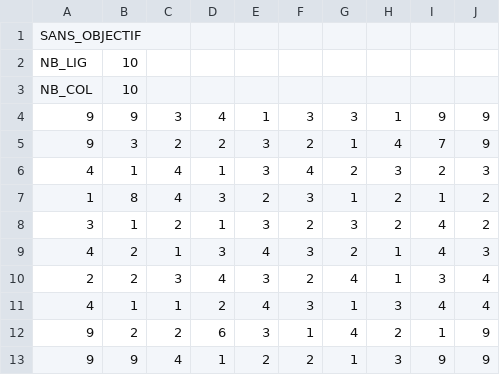
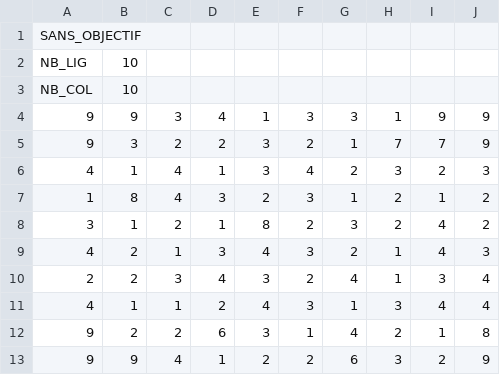
Before and after one commit to abdussyi/BroyageSucreries, a CSV file: CandyCrush/plateaux/plateau5.csv, drawn as a sheet.

```diff
--- a/CandyCrush/plateaux/plateau5.csv
+++ b/CandyCrush/plateaux/plateau5.csv
@@ -4,6 +4,6 @@ NB_COL;10;;;;;;;;
 9;9;3;4;1;3;3;1;9;9
-9;3;2;2;3;2;1;4;7;9
+9;3;2;2;3;2;1;7;7;9
 4;1;4;1;3;4;2;3;2;3
 1;8;4;3;2;3;1;2;1;2
-3;1;2;1;3;2;3;2;4;2
+3;1;2;1;8;2;3;2;4;2
 4;2;1;3;4;3;2;1;4;3
@@ -11,3 +11,3 @@ NB_COL;10;;;;;;;;
 4;1;1;2;4;3;1;3;4;4
-9;2;2;6;3;1;4;2;1;9
-9;9;4;1;2;2;1;3;9;9
+9;2;2;6;3;1;4;2;1;8
+9;9;4;1;2;2;6;3;2;9
```
Also changed, not shown: 15 other files.
